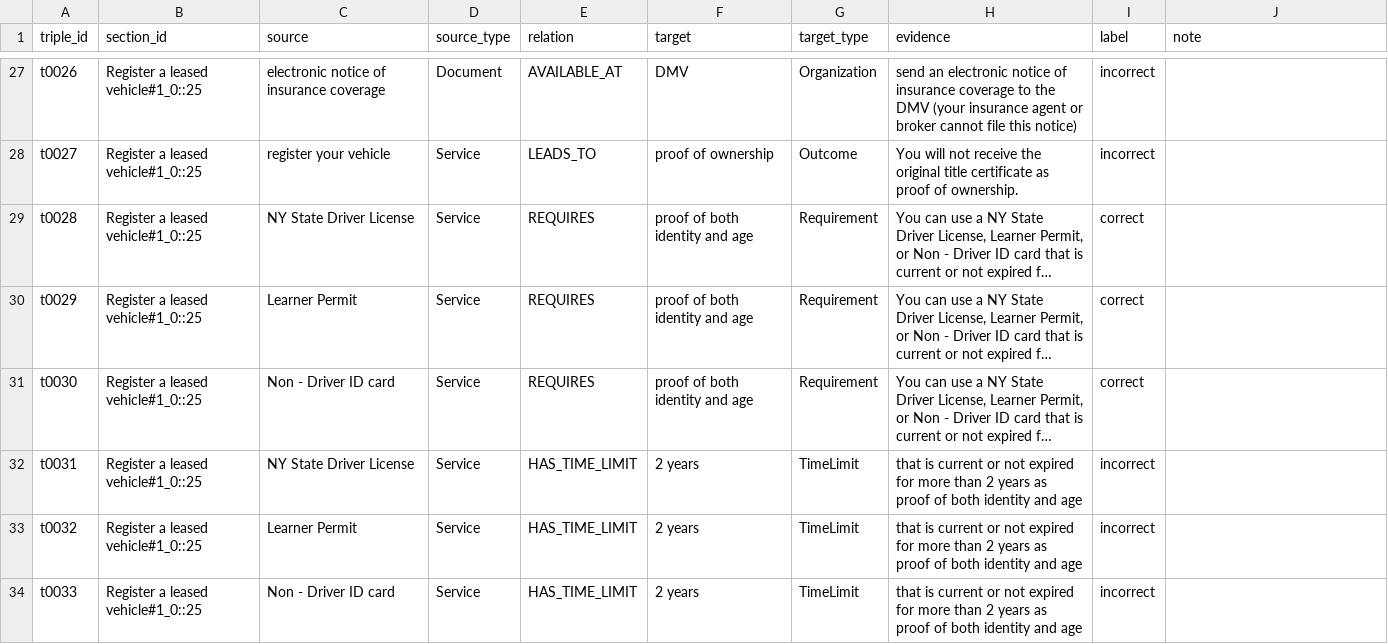
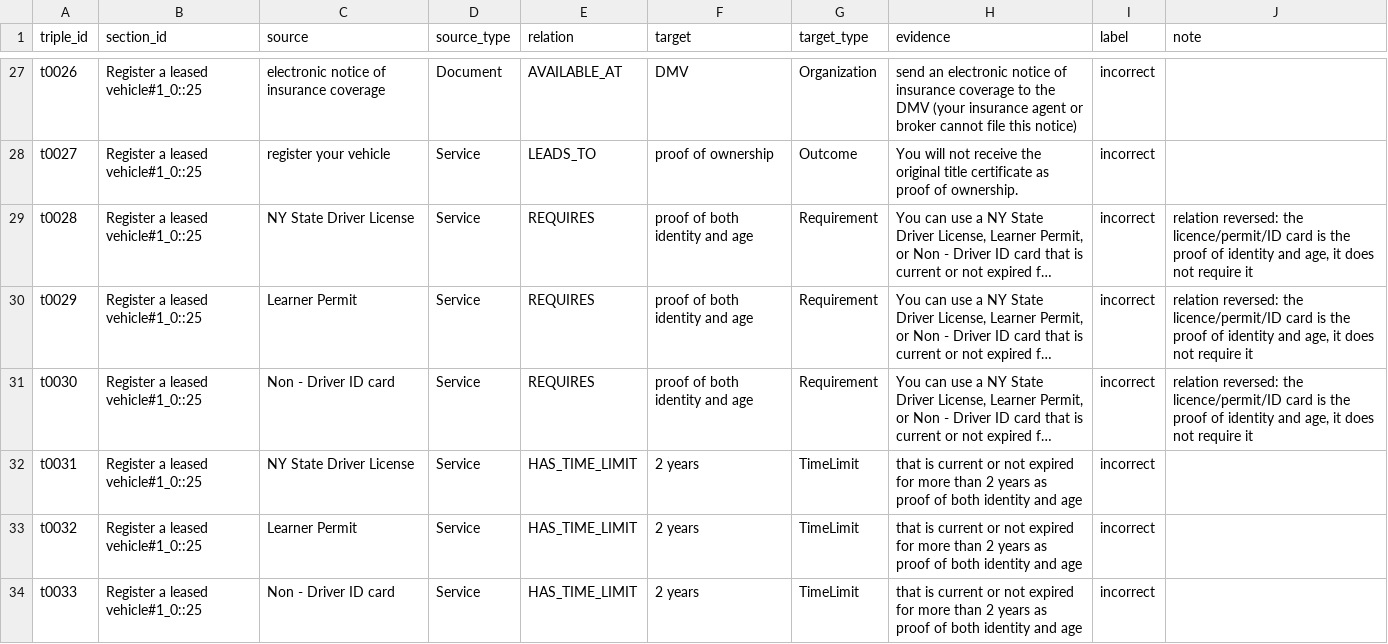
Before and after one commit to pnevmv/conversational-rag, a CSV file: experiments/kg/annotation_sample.csv, drawn as a sheet; only a part is shown, gaps mark what is left out; long unchanged cells end in …; the diff names each change by its address in the sheet, - before the commit and + after, or states it on an @@ line.

```diff
--- a/experiments/kg/annotation_sample.csv
+++ b/experiments/kg/annotation_sample.csv
-I29:I31 (label): correct
+I29:I31 (label): incorrect
-J29:J31 (note): (empty)
+J29:J31 (note): relation reversed: the licence/permit/ID card is the proof of identity and age, it does not require it
```
Also changed, not shown: experiments/kg/annotation_missing.csv, experiments/kg/annotation_v2.csv, 15 other files.
